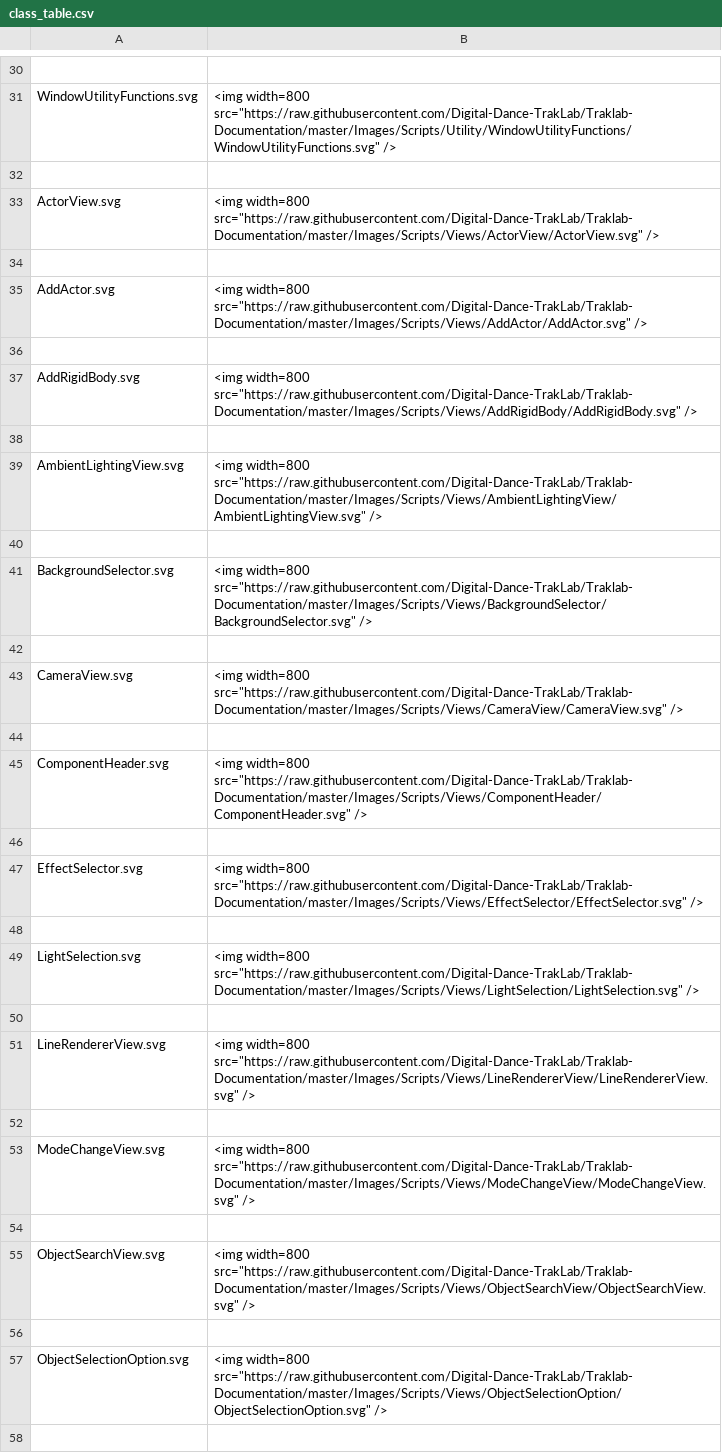
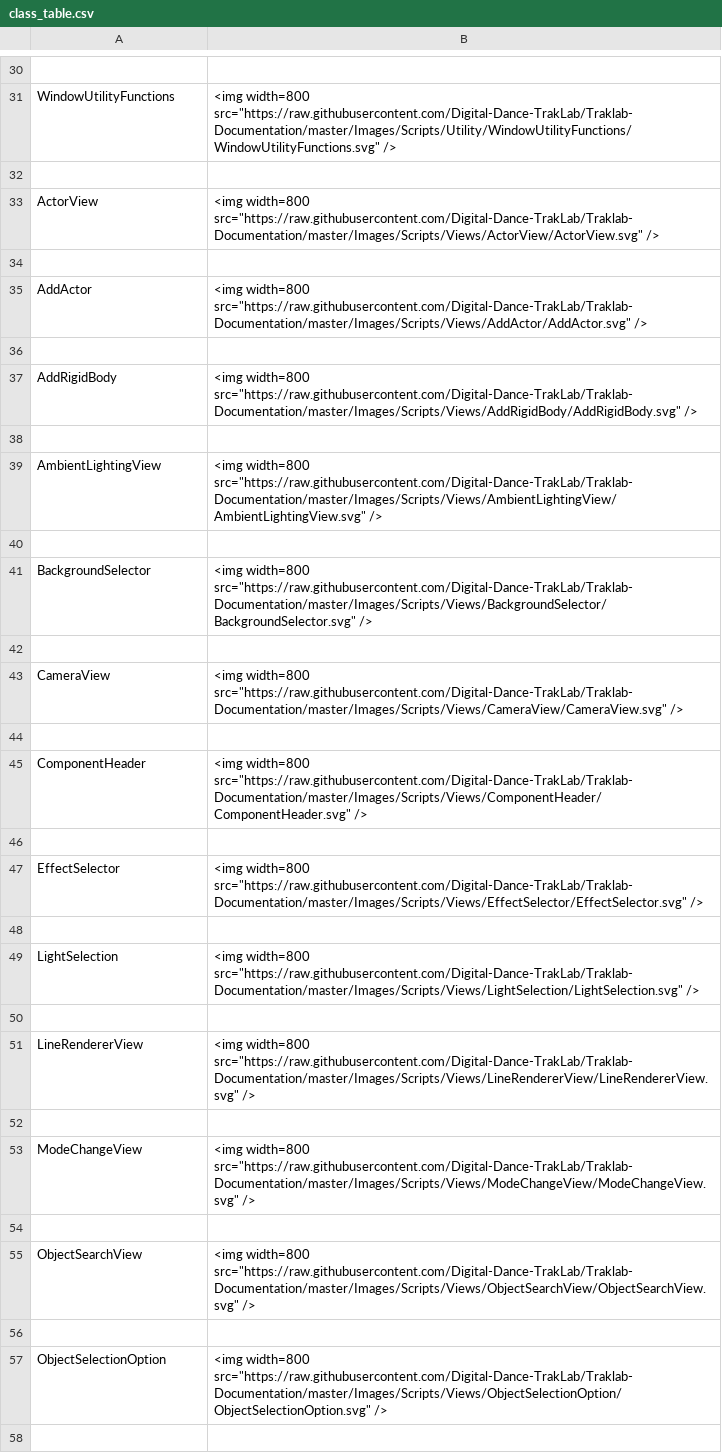
Before and after one commit to Digital-Dance-TrakLab/Traklab-Documentation, a CSV file: class_table.csv, drawn as a sheet; only a part is shown, gaps mark what is left out; the diff covers the shown part only; the diff names each change by its address in the sheet, - before the commit and + after, or states it on an @@ line.

```diff
--- a/class_table.csv
+++ b/class_table.csv
-A31: WindowUtilityFunctions.svg
+A31: WindowUtilityFunctions
-A33: ActorView.svg
+A33: ActorView
-A35: AddActor.svg
+A35: AddActor
-A37: AddRigidBody.svg
+A37: AddRigidBody
-A39: AmbientLightingView.svg
+A39: AmbientLightingView
-A41: BackgroundSelector.svg
+A41: BackgroundSelector
-A43: CameraView.svg
+A43: CameraView
-A45: ComponentHeader.svg
+A45: ComponentHeader
-A47: EffectSelector.svg
+A47: EffectSelector
-A49: LightSelection.svg
+A49: LightSelection
-A51: LineRendererView.svg
+A51: LineRendererView
-A53: ModeChangeView.svg
+A53: ModeChangeView
-A55: ObjectSearchView.svg
+A55: ObjectSearchView
-A57: ObjectSelectionOption.svg
+A57: ObjectSelectionOption
```
Also changed, not shown: 25 edited cells elsewhere in this file, 1 other file.
